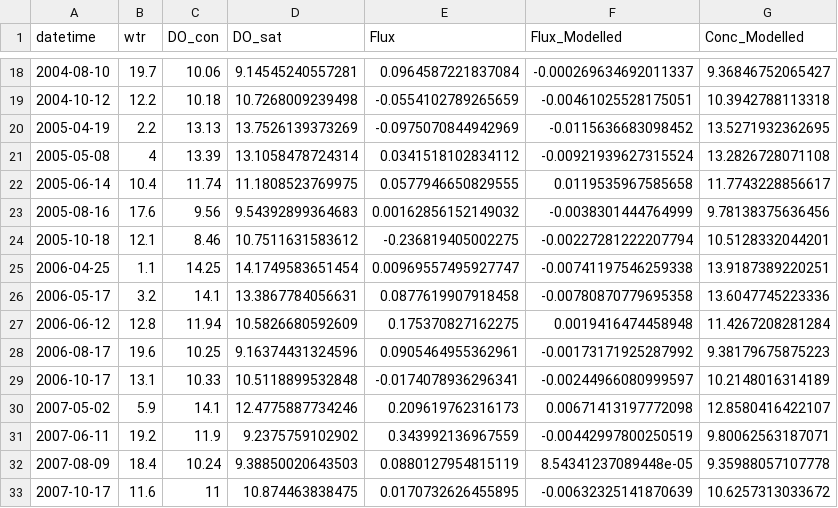
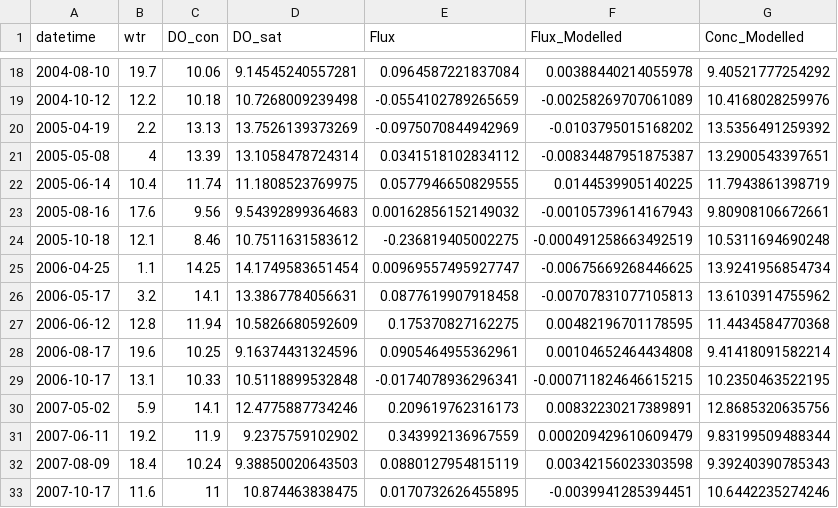
Before and after one commit to GLEON/SOS, a CSV file: VanernLake/Results/Vanern_DOvalidation.csv, drawn as a sheet; only a part is shown, gaps mark what is left out; the diff covers the shown part only.

```diff
--- a/VanernLake/Results/Vanern_DOvalidation.csv
+++ b/VanernLake/Results/Vanern_DOvalidation.csv
@@ -18,16 +18,16 @@ datetime,wtr,DO_con,DO_sat,Flux,Flux_Modelled,Conc_Modelled
-2004-08-10,19.7,10.06,9.14545240557281,0.0964587221837084,-0.000269634692011337,9.36846752065427
-2004-10-12,12.2,10.18,10.7268009239498,-0.0554102789265659,-0.00461025528175051,10.3942788113318
-2005-04-19,2.2,13.13,13.7526139373269,-0.0975070844942969,-0.0115636683098452,13.5271932362695
-2005-05-08,4,13.39,13.1058478724314,0.0341518102834112,-0.00921939627315524,13.2826728071108
-2005-06-14,10.4,11.74,11.1808523769975,0.0577946650829555,0.0119535967585658,11.7743228856617
-2005-08-16,17.6,9.56,9.54392899364683,0.00162856152149032,-0.0038301444764999,9.78138375636456
-2005-10-18,12.1,8.46,10.7511631583612,-0.236819405002275,-0.00227281222207794,10.5128332044201
-2006-04-25,1.1,14.25,14.1749583651454,0.00969557495927747,-0.00741197546259338,13.9187389220251
-2006-05-17,3.2,14.1,13.3867784056631,0.0877619907918458,-0.00780870779695358,13.6047745223336
-2006-06-12,12.8,11.94,10.5826680592609,0.175370827162275,0.0019416474458948,11.4267208281284
-2006-08-17,19.6,10.25,9.16374431324596,0.0905464955362961,-0.00173171925287992,9.38179675875223
-2006-10-17,13.1,10.33,10.5118899532848,-0.0174078936296341,-0.00244966080999597,10.2148016314189
-2007-05-02,5.9,14.1,12.4775887734246,0.209619762316173,0.00671413197772098,12.8580416422107
-2007-06-11,19.2,11.9,9.2375759102902,0.343992136967559,-0.00442997800250519,9.80062563187071
-2007-08-09,18.4,10.24,9.38850020643503,0.0880127954815119,8.54341237089448e-05,9.35988057107778
-2007-10-17,11.6,11,10.874463838475,0.0170732626455895,-0.00632325141870639,10.6257313033672
+2004-08-10,19.7,10.06,9.14545240557281,0.0964587221837084,0.00388440214055978,9.40521777254292
+2004-10-12,12.2,10.18,10.7268009239498,-0.0554102789265659,-0.00258269707061089,10.4168028259976
+2005-04-19,2.2,13.13,13.7526139373269,-0.0975070844942969,-0.0103795015168202,13.5356491259392
+2005-05-08,4,13.39,13.1058478724314,0.0341518102834112,-0.00834487951875387,13.2900543397651
+2005-06-14,10.4,11.74,11.1808523769975,0.0577946650829555,0.0144539905140225,11.7943861398719
+2005-08-16,17.6,9.56,9.54392899364683,0.00162856152149032,-0.00105739614167943,9.80908106672661
+2005-10-18,12.1,8.46,10.7511631583612,-0.236819405002275,-0.000491258663492519,10.5311694690248
+2006-04-25,1.1,14.25,14.1749583651454,0.00969557495927747,-0.00675669268446625,13.9241956854734
+2006-05-17,3.2,14.1,13.3867784056631,0.0877619907918458,-0.00707831077105813,13.6103914755962
+2006-06-12,12.8,11.94,10.5826680592609,0.175370827162275,0.00482196701178595,11.4434584770368
+2006-08-17,19.6,10.25,9.16374431324596,0.0905464955362961,0.00104652464434808,9.41418091582214
+2006-10-17,13.1,10.33,10.5118899532848,-0.0174078936296341,-0.000711824646615215,10.2350463522195
+2007-05-02,5.9,14.1,12.4775887734246,0.209619762316173,0.00832230217389891,12.8685320635756
+2007-06-11,19.2,11.9,9.2375759102902,0.343992136967559,0.000209429610609479,9.83199509488344
+2007-08-09,18.4,10.24,9.38850020643503,0.0880127954815119,0.00342156023303598,9.39240390785343
+2007-10-17,11.6,11,10.874463838475,0.0170732626455895,-0.0039941285394451,10.6442235274246
```
Also changed, not shown: 75 edited cells elsewhere in this file, VanernLake/Results/Vanern_DOCvalidation.csv, VanernLake/Results/Vanern_DO_Results.csv, 4 other files.
